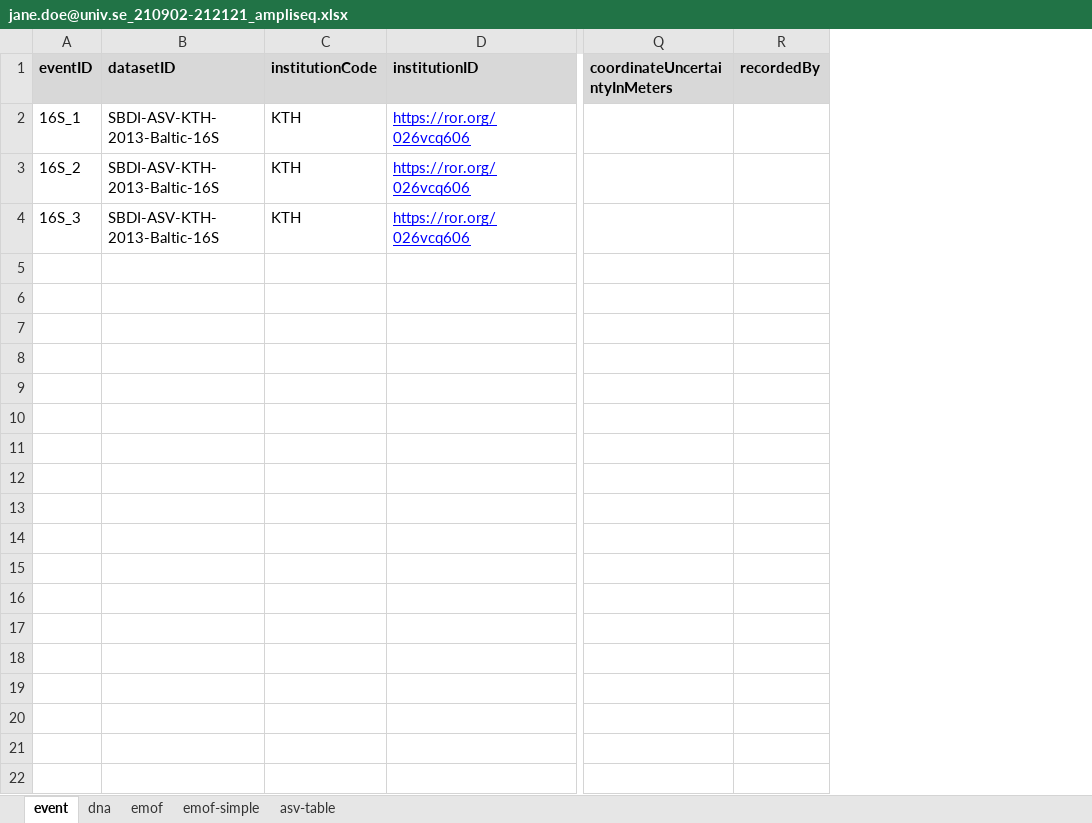
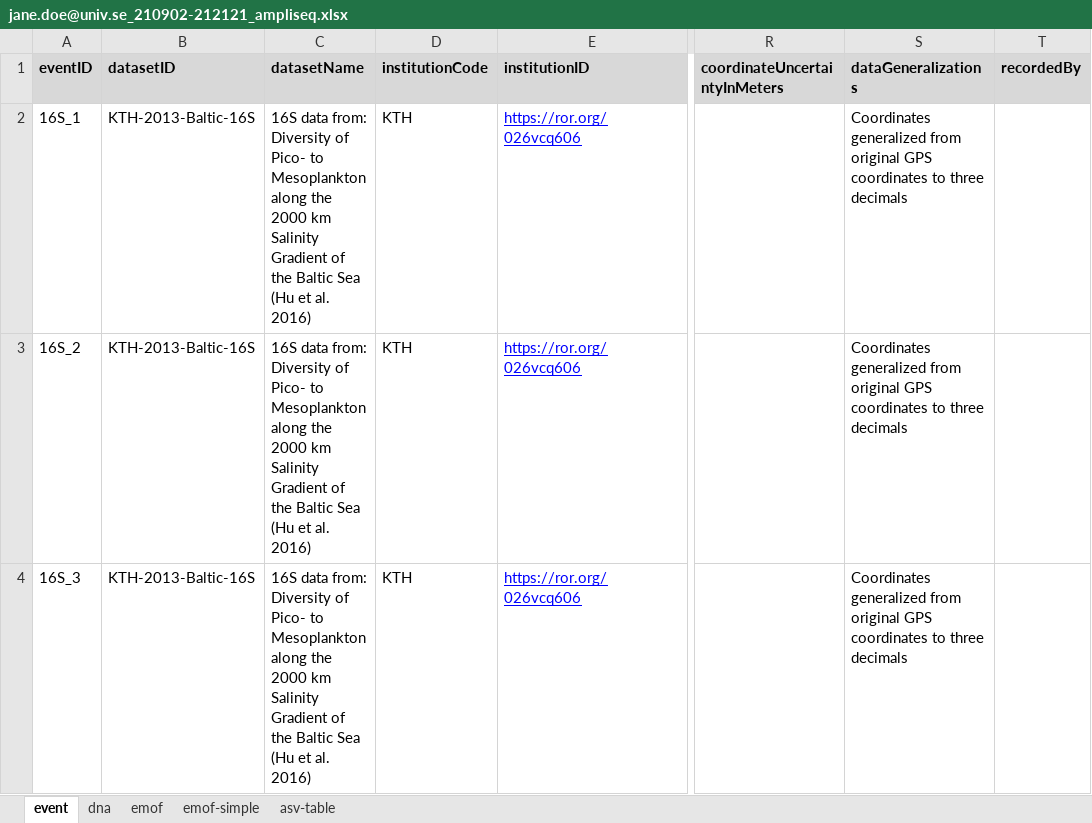
Before and after one commit to biodiversitydata-se/mol-mod, an Excel workbook: scripts/processing/input/jane.doe@univ.se_210902-212121_ampliseq.xlsx, sheet event, drawn as a sheet; only a part is shown, gaps mark what is left out; values as stored, in another font and other column widths than the file's, no borders; the diff names each change by its address in the sheet, - before the commit and + after, or states it on an @@ line.

```diff
--- a/scripts/processing/input/jane.doe@univ.se_210902-212121_ampliseq.xlsx (sheet event)
+++ b/scripts/processing/input/jane.doe@univ.se_210902-212121_ampliseq.xlsx (sheet event)
+column C (datasetName), rows 2-4: all 16S data from: Diversity of Pico- to Mesoplankton along the 2000 km Salinity Gradient of the Baltic Sea (Hu et al. 2016)
+column S (dataGeneralizations), rows 2-4: all Coordinates generalized from original GPS coordinates to three decimals
-B2:B4 (datasetID): SBDI-ASV-KTH-2013-Baltic-16S
+B2:B4 (datasetID): KTH-2013-Baltic-16S
```
Also changed, not shown: molmod/static/downloads/SBDI-ASV-template.xlsx, scripts/processing/output/SBDI-ASV-1-adm.xlsx, 5 other files.
